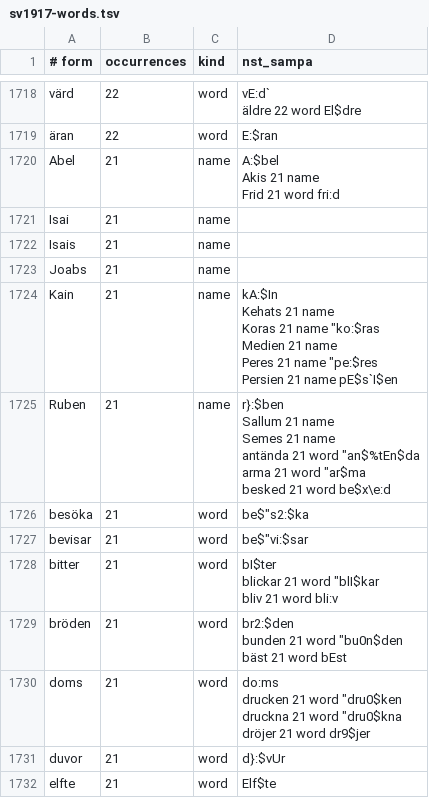
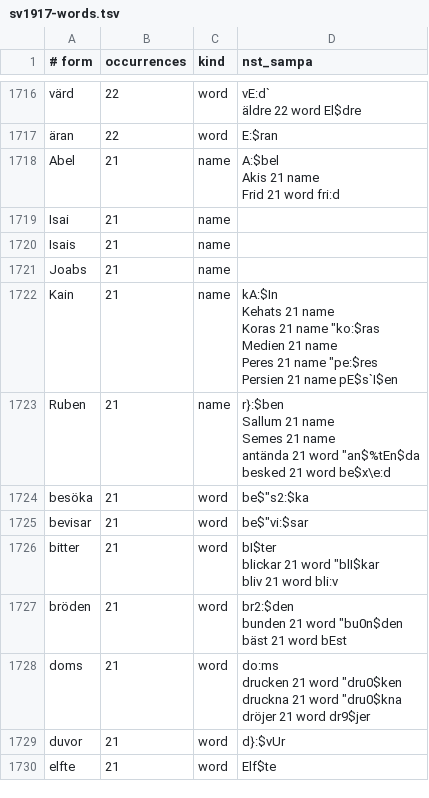
Before and after one commit to jsjoberg/perikop, a TSV file: resources/lexicon/sv1917-words.tsv, drawn as a sheet; only a part is shown, gaps mark what is left out; the diff covers the shown part only.

```diff
--- a/resources/lexicon/sv1917-words.tsv
+++ b/resources/lexicon/sv1917-words.tsv
@@ -2979,8 +2979,7 @@ Peres	21	name	""pe:$res
 Persien	21	name	"pE$s`I$en
-Ruben	21	name	"r}:$ben
-Sallum	21	name	
-Semes	21	name	
-antända	21	word	""an$%tEn$da
-arma	21	word	""ar$ma
-besked	21	word	be$"x\e:d
+Ruben	21	name	"r}:$ben
+Sallum	21	name	
+Semes	21	name	
+antända	21	word	""an$%tEn$da
+besked	21	word	be$"x\e:d
 besöka	21	word	be$"s2:$ka
```
Also changed, not shown: 1 added row, 2 removed rows and 4 edited cells elsewhere in this file, 8 other files.
